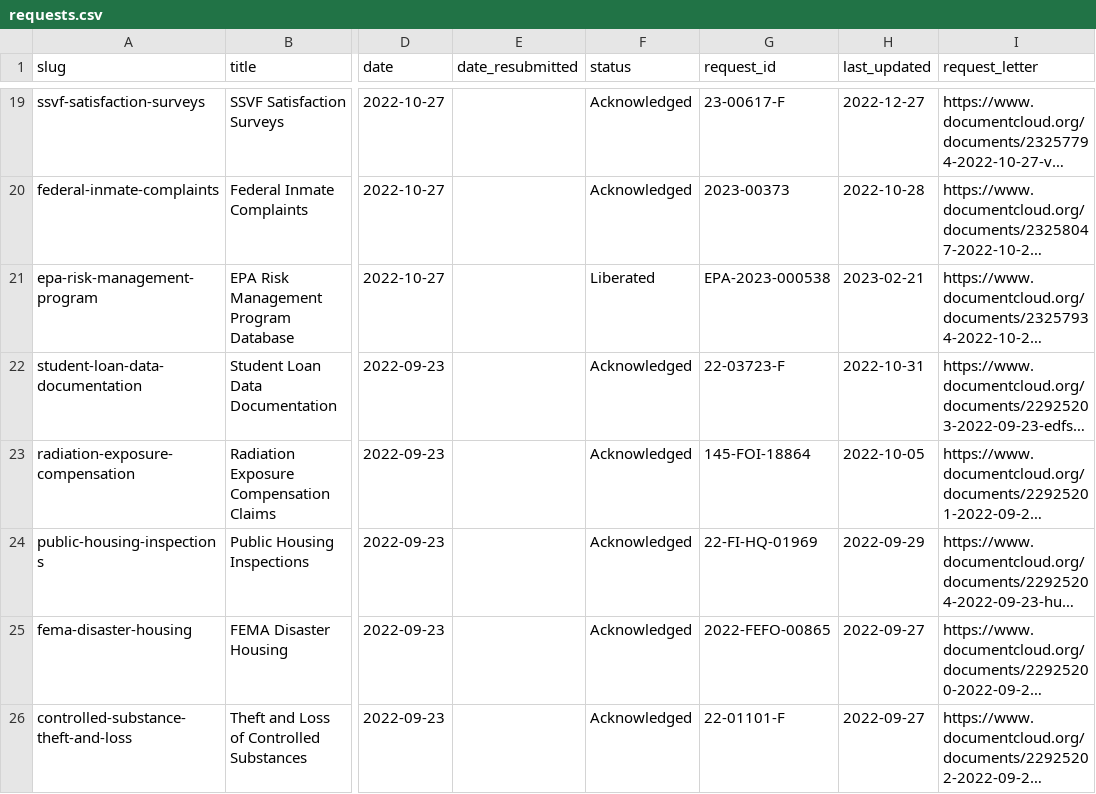
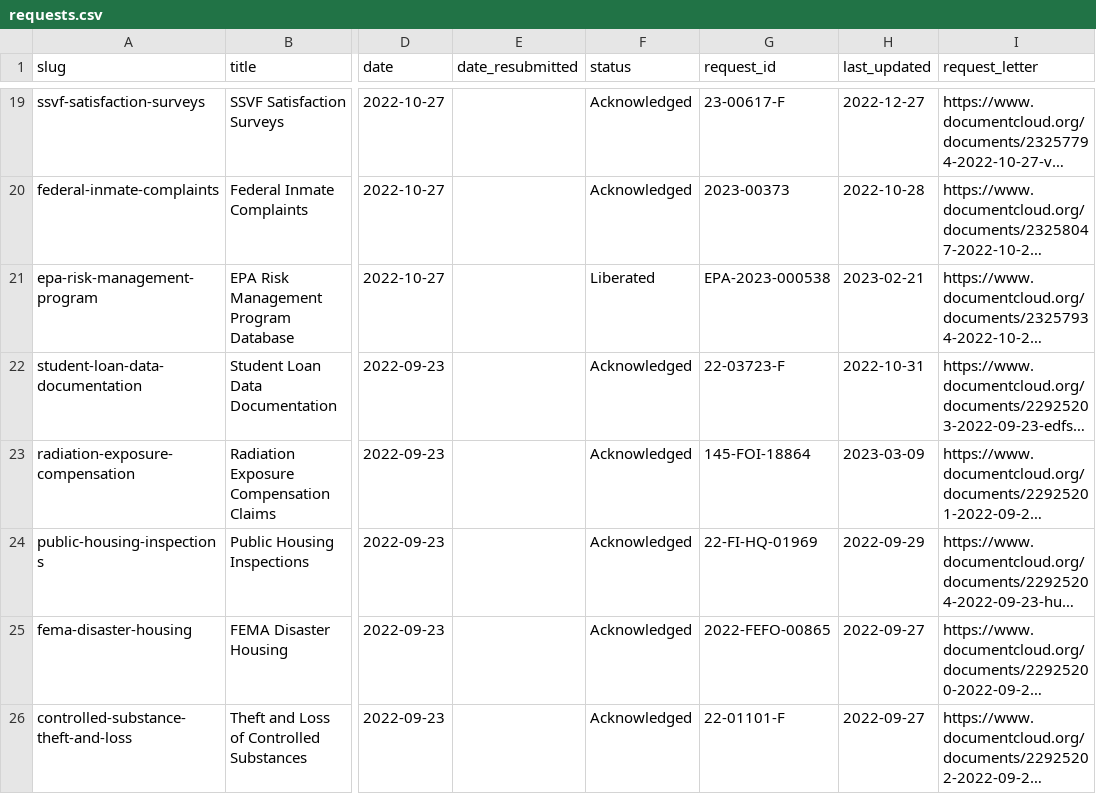
Before and after one commit to data-liberation-project/dlp-metadata, a CSV file: data/requests.csv, drawn as a sheet; only a part is shown, gaps mark what is left out; long unchanged cells end in …; the diff names each change by its address in the sheet, - before the commit and + after, or states it on an @@ line.

```diff
--- a/data/requests.csv
+++ b/data/requests.csv
-H23 (last_updated): 2022-10-05
+H23 (last_updated): 2023-03-09
```
Also changed, not shown: data/updates.csv.
